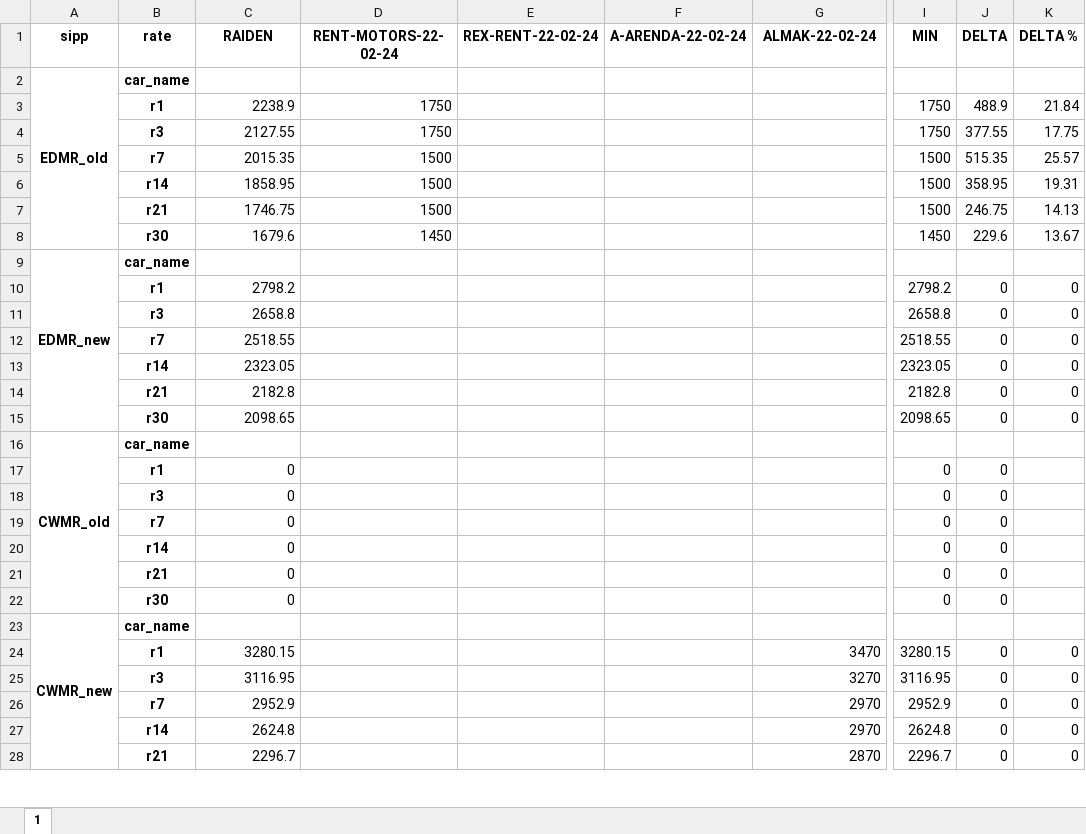
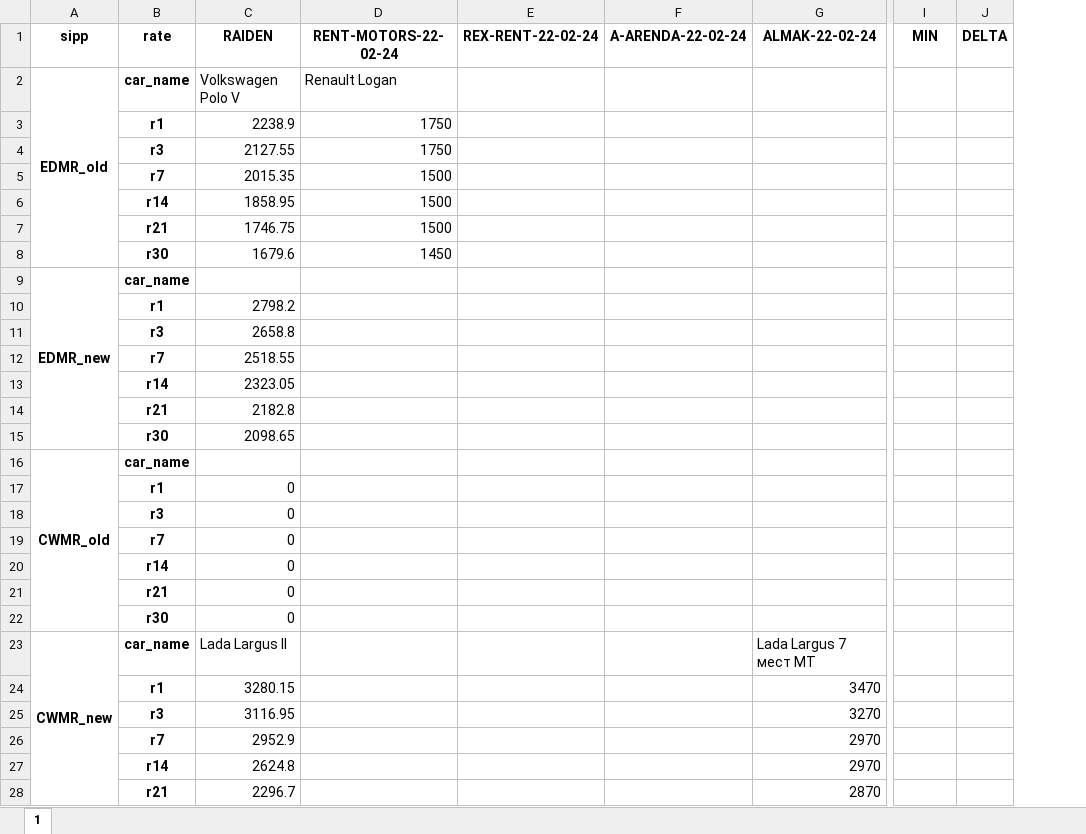
Before and after one commit to fckklubb/web_parser, an Excel workbook: outputs/analysiss.xlsx, sheet 1, drawn as a sheet; only a part is shown, gaps mark what is left out; values as stored, in another font and other column widths than the file's, no borders; removed rows and columns are numbered as before the commit, all else as after; the diff covers the shown part only; the diff names each change by its address in the sheet, - before the commit and + after, or states it on an @@ line.

```diff
--- a/outputs/analysiss.xlsx (sheet 1)
+++ b/outputs/analysiss.xlsx (sheet 1)
-column K (DELTA %), rows 3-28: 21.84 | 17.75 | 25.57 | 19.31 | 14.13 | 13.67 |  | 0 | 0 | 0 | 0 | 0 | 0 |  |  |  |  |  |  |  |  | 0 | 0 | 0 | 0 | 0
-C2 (RAIDEN): (empty)
+C2 (RAIDEN): Volkswagen Polo V
-D2 (RENT-MOTORS-22-02-24): (empty)
+D2 (RENT-MOTORS-22-02-24): Renault Logan
-I3:I4 (MIN): 1750
+I3:I4 (MIN): (empty)
-J3 (DELTA): 488.9
+J3 (DELTA): (empty)
-J4 (DELTA): 377.55
+J4 (DELTA): (empty)
-I5:I7 (MIN): 1500
+I5:I7 (MIN): (empty)
-J5 (DELTA): 515.35
+J5 (DELTA): (empty)
-J6 (DELTA): 358.95
+J6 (DELTA): (empty)
-J7 (DELTA): 246.75
+J7 (DELTA): (empty)
-I8 (MIN): 1450
+I8 (MIN): (empty)
-J8 (DELTA): 229.6
+J8 (DELTA): (empty)
-I10 (MIN): 2798.2
+I10 (MIN): (empty)
-J10:J15 (DELTA): 0
+J10:J15 (DELTA): (empty)
-I11 (MIN): 2658.8
+I11 (MIN): (empty)
-I12 (MIN): 2518.55
+I12 (MIN): (empty)
-I13 (MIN): 2323.05
+I13 (MIN): (empty)
-I14 (MIN): 2182.8
+I14 (MIN): (empty)
-I15 (MIN): 2098.65
+I15 (MIN): (empty)
-I17:I22 (MIN): 0
+I17:I22 (MIN): (empty)
-J17:J22 (DELTA): 0
+J17:J22 (DELTA): (empty)
-C23 (RAIDEN): (empty)
+C23 (RAIDEN): Lada Largus II
-G23 (ALMAK-22-02-24): (empty)
+G23 (ALMAK-22-02-24): Lada Largus 7 мест MT
-I24 (MIN): 3280.15
+I24 (MIN): (empty)
-J24:J28 (DELTA): 0
+J24:J28 (DELTA): (empty)
-I25 (MIN): 3116.95
+I25 (MIN): (empty)
-I26 (MIN): 2952.9
+I26 (MIN): (empty)
-I27 (MIN): 2624.8
+I27 (MIN): (empty)
-I28 (MIN): 2296.7
+I28 (MIN): (empty)
```
Also changed, not shown: 12 added rows, 12 removed rows and 231 edited cells elsewhere in this sheet, 5 other files.
